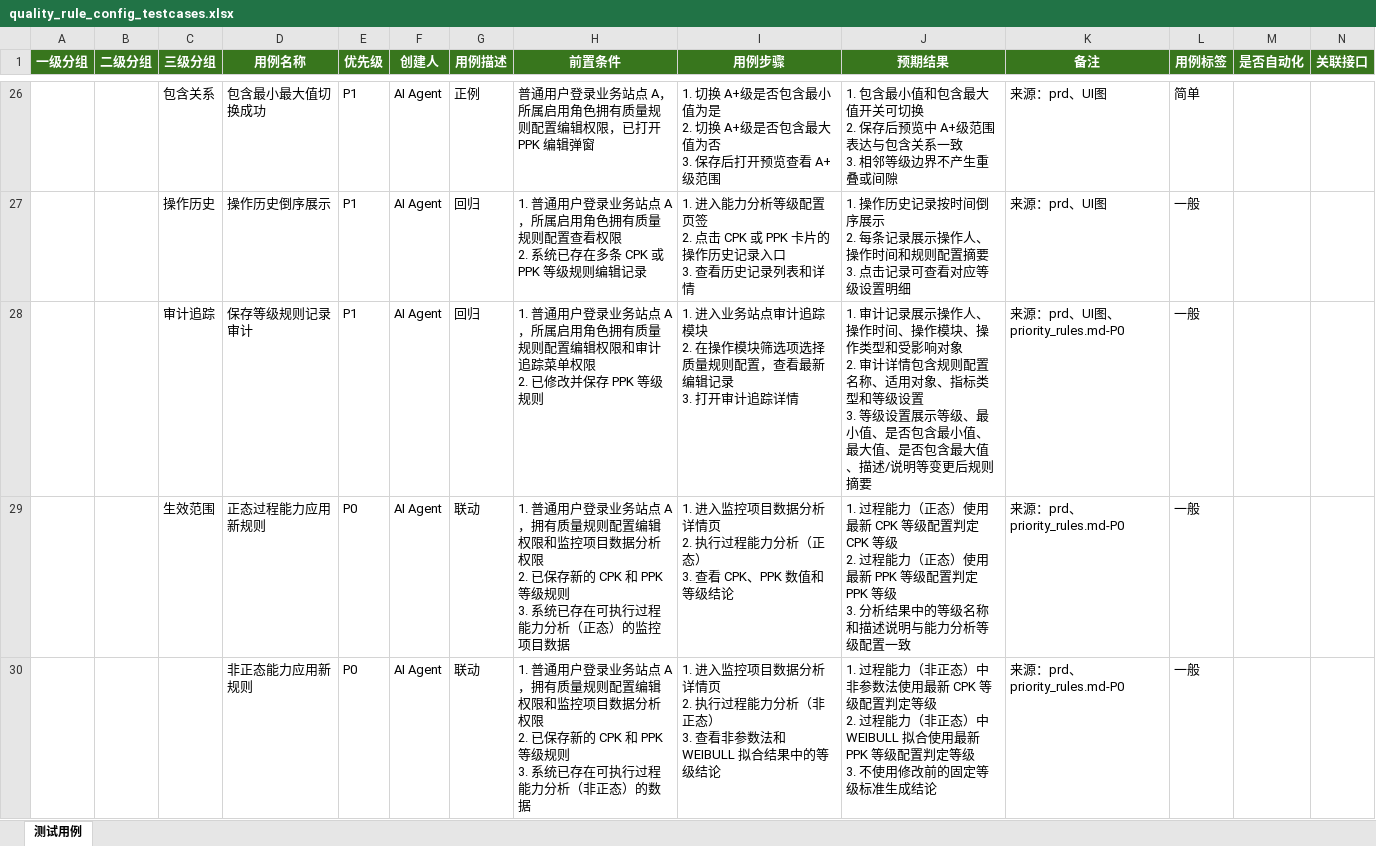
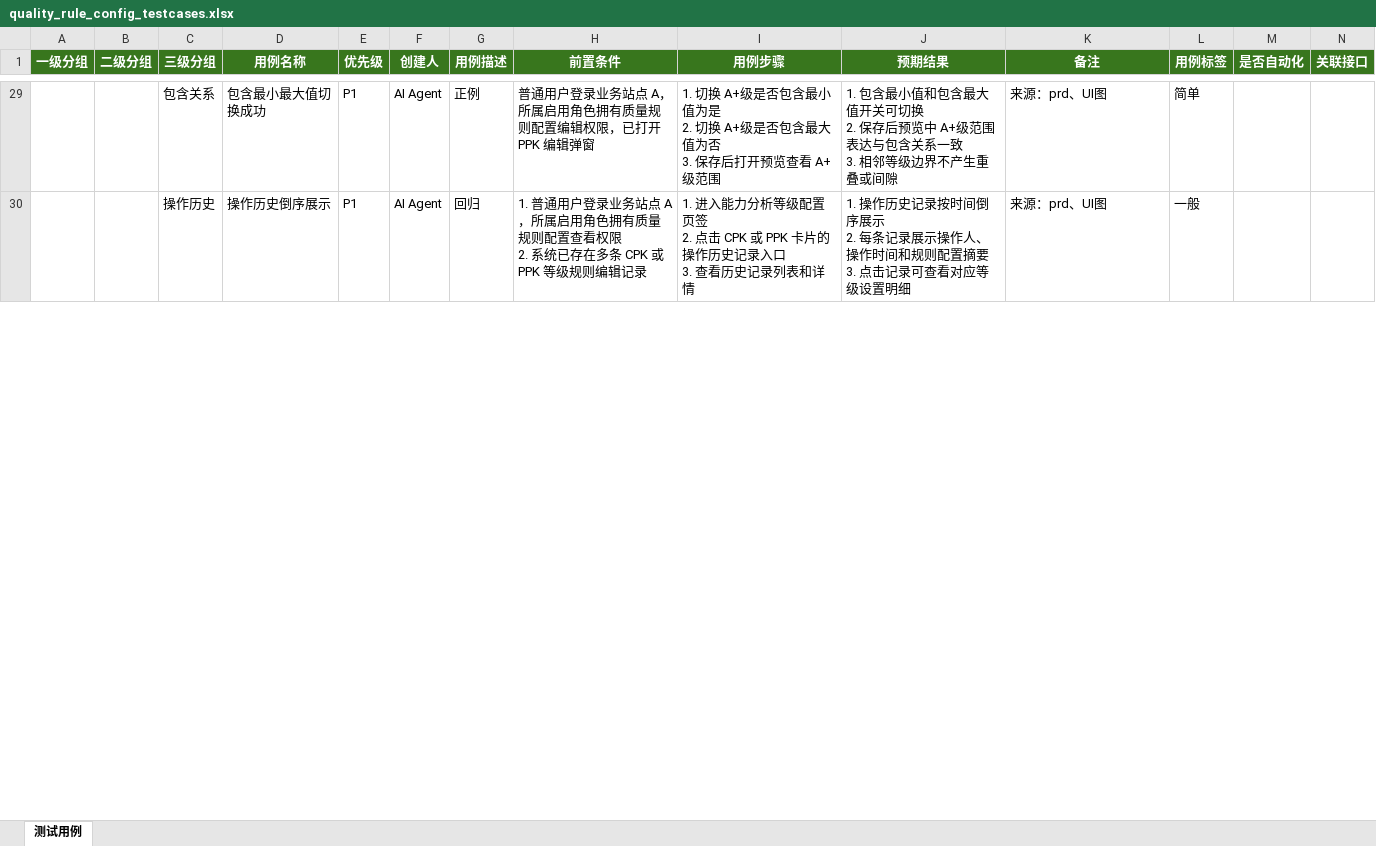
Before and after one commit to gbyu-amd/testcase-generator, an Excel workbook: .claude/skills/testcase-generator/outputs/excel_exports/business_site/quality_rule_config_testcases.xlsx, sheet 测试用例, drawn as a sheet; only a part is shown, gaps mark what is left out; values as stored, in another font and other column widths than the file's, no borders; removed rows and columns are numbered as before the commit, all else as after; rows hold the shown columns only; ↵ is a line break in a cell; the diff covers the shown part only; the diff names each change by its address in the sheet, - before the commit and + after, or states it on an @@ line.

```diff
--- a/.claude/skills/testcase-generator/outputs/excel_exports/business_site/quality_rule_config_testcases.xlsx (sheet 测试用例)
+++ b/.claude/skills/testcase-generator/outputs/excel_exports/business_site/quality_rule_config_testcases.xlsx (sheet 测试用例)
-row 28:  |  | 审计追踪 | 保存等级规则记录审计 | P1 | AI Agent | 回归 | 1. 普通用户登录业务站点 A，所属启用角色拥有质量规则配置编辑权限和审计追踪菜单权限 ↵ 2. 已修改并保存 PPK 等级规则 | 1. 进入业务站点审计追踪模块 ↵ 2. 在操作模块筛选项选择质量规则配置，查看最新编辑记录 ↵ 3. 打开审计追踪详情 | 1. 审计记录展示操作人、操作时间、操作模块、操作类型和受影响对象 ↵ 2. 审计详情包含规则配置名称、适用对象、指标类型和等级设置 ↵ 3. 等级设置展示等级、最小值、是否包含最小值、最大值、是否包含最大值、描述/说明等变更后规则摘要 | 来源：prd、UI图、priority_rules.md-P0 | 一般
-row 29:  |  | 生效范围 | 正态过程能力应用新规则 | P0 | AI Agent | 联动 | 1. 普通用户登录业务站点 A，拥有质量规则配置编辑权限和监控项目数据分析权限 ↵ 2. 已保存新的 CPK 和 PPK 等级规则 ↵ 3. 系统已存在可执行过程能力分析（正态）的监控项目数据 | 1. 进入监控项目数据分析详情页 ↵ 2. 执行过程能力分析（正态） ↵ 3. 查看 CPK、PPK 数值和等级结论 | 1. 过程能力（正态）使用最新 CPK 等级配置判定 CPK 等级 ↵ 2. 过程能力（正态）使用最新 PPK 等级配置判定 PPK 等级 ↵ 3. 分析结果中的等级名称和描述说明与能力分析等级配置一致 | 来源：prd、priority_rules.md-P0 | 一般
-row 30:  |  |  | 非正态能力应用新规则 | P0 | AI Agent | 联动 | 1. 普通用户登录业务站点 A，拥有质量规则配置编辑权限和监控项目数据分析权限 ↵ 2. 已保存新的 CPK 和 PPK 等级规则 ↵ 3. 系统已存在可执行过程能力分析（非正态）的数据 | 1. 进入监控项目数据分析详情页 ↵ 2. 执行过程能力分析（非正态） ↵ 3. 查看非参数法和 WEIBULL 拟合结果中的等级结论 | 1. 过程能力（非正态）中非参数法使用最新 CPK 等级配置判定等级 ↵ 2. 过程能力（非正态）中 WEIBULL 拟合使用最新 PPK 等级配置判定等级 ↵ 3. 不使用修改前的固定等级标准生成结论 | 来源：prd、priority_rules.md-P0 | 一般
```
Also changed, not shown: 9 added rows, 1 removed row and 15 edited cells elsewhere in this sheet, .claude/skills/testcase-generator/outputs/excel_exports/business_site/audit_trail_role_testcases.xlsx, .claude/skills/testcase-generator/outputs/excel_exports/business_site/role_manage_import_export_testcases.xlsx, 17 other files.
